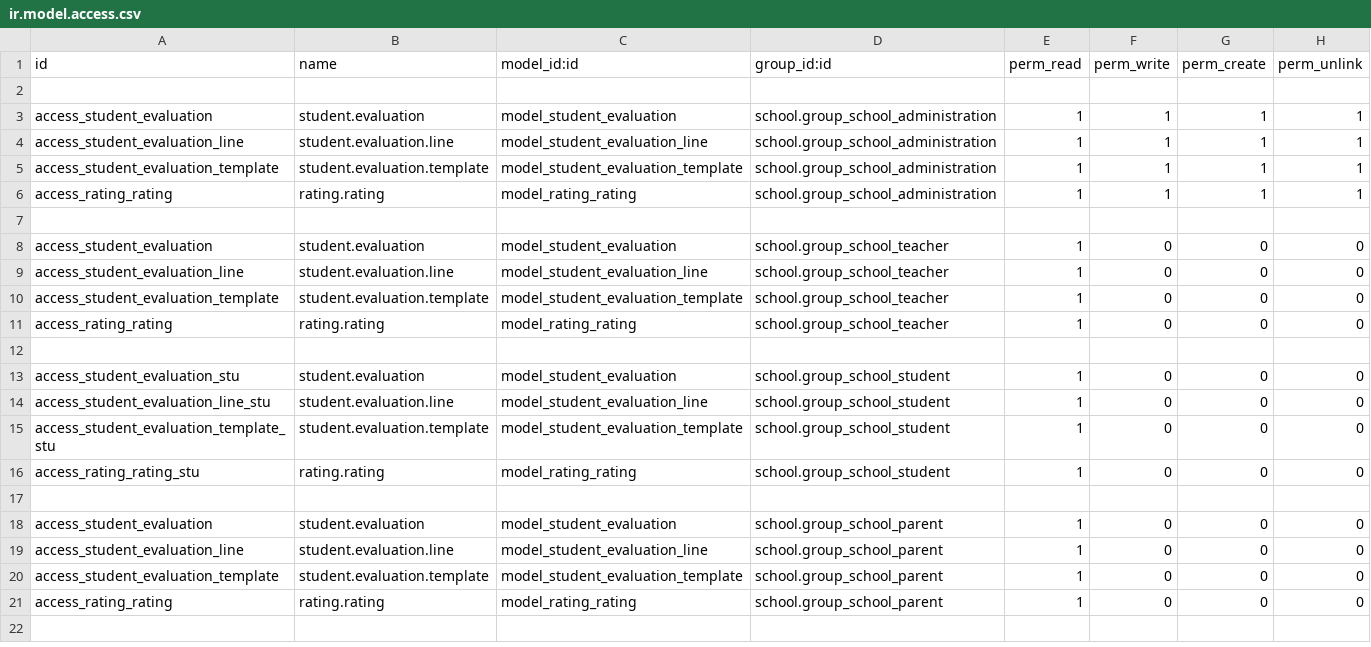
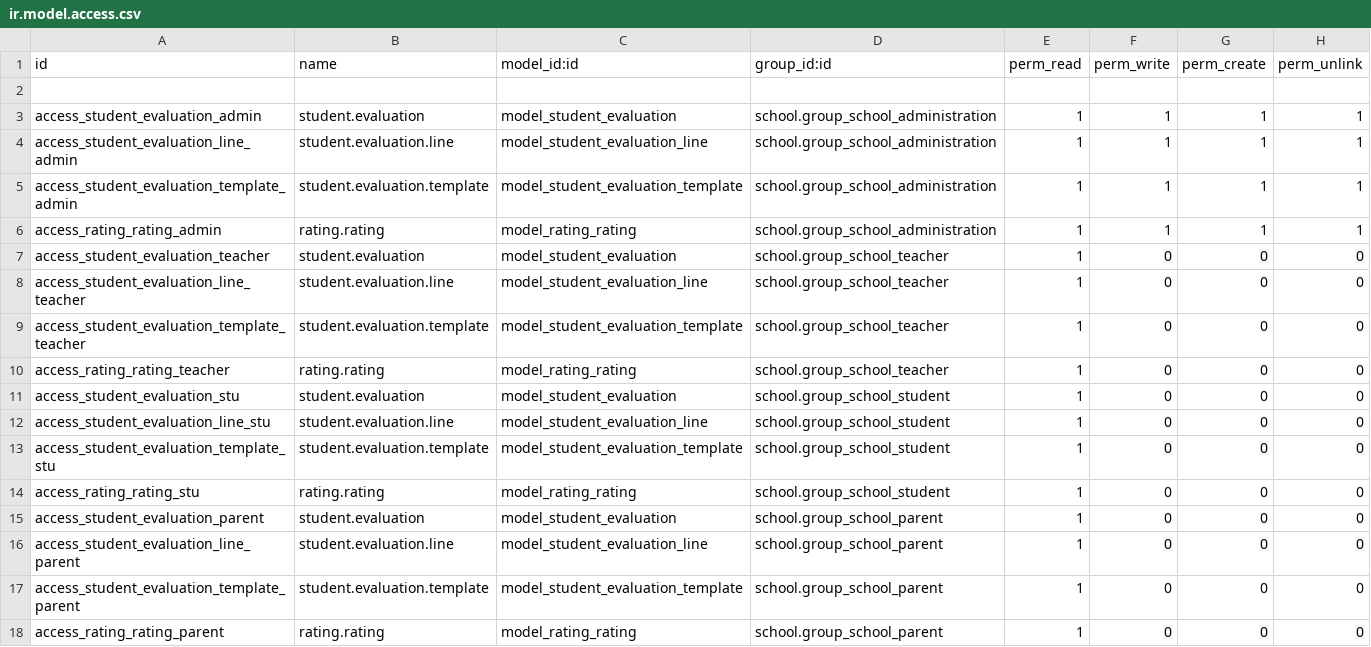
Before and after one commit to JayVora-SerpentCS/OdooEduERP, a CSV file: student_evaluation/security/ir.model.access.csv, drawn as a sheet; removed rows and columns are numbered as before the commit, all else as after; the diff names each change by its address in the sheet, - before the commit and + after, or states it on an @@ line.

```diff
--- a/student_evaluation/security/ir.model.access.csv
+++ b/student_evaluation/security/ir.model.access.csv
-A3 (id): access_student_evaluation
+A3 (id): access_student_evaluation_admin
-A4 (id): access_student_evaluation_line
+A4 (id): access_student_evaluation_line_admin
-A5 (id): access_student_evaluation_template
+A5 (id): access_student_evaluation_template_admin
-A6 (id): access_rating_rating
+A6 (id): access_rating_rating_admin
-row 7: (empty)
-A7 (id): access_student_evaluation
+A7 (id): access_student_evaluation_teacher
-A8 (id): access_student_evaluation_line
+A8 (id): access_student_evaluation_line_teacher
-A9 (id): access_student_evaluation_template
+A9 (id): access_student_evaluation_template_teacher
-A10 (id): access_rating_rating
+A10 (id): access_rating_rating_teacher
-row 12: (empty)
-row 17: (empty)
-A15 (id): access_student_evaluation
+A15 (id): access_student_evaluation_parent
-A16 (id): access_student_evaluation_line
+A16 (id): access_student_evaluation_line_parent
-A17 (id): access_student_evaluation_template
+A17 (id): access_student_evaluation_template_parent
-A18 (id): access_rating_rating
+A18 (id): access_rating_rating_parent
```
Also changed, not shown: school_event/security/ir.model.access.csv, school_hostel/security/ir.model.access.csv, 33 other files.
